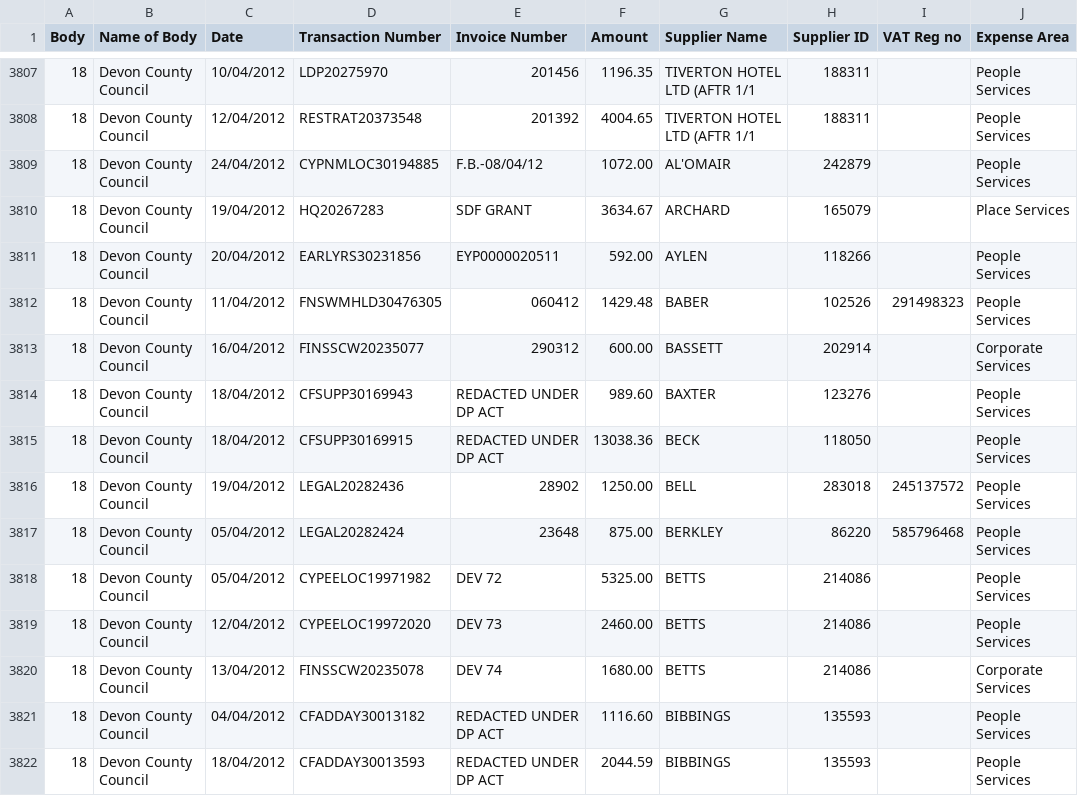
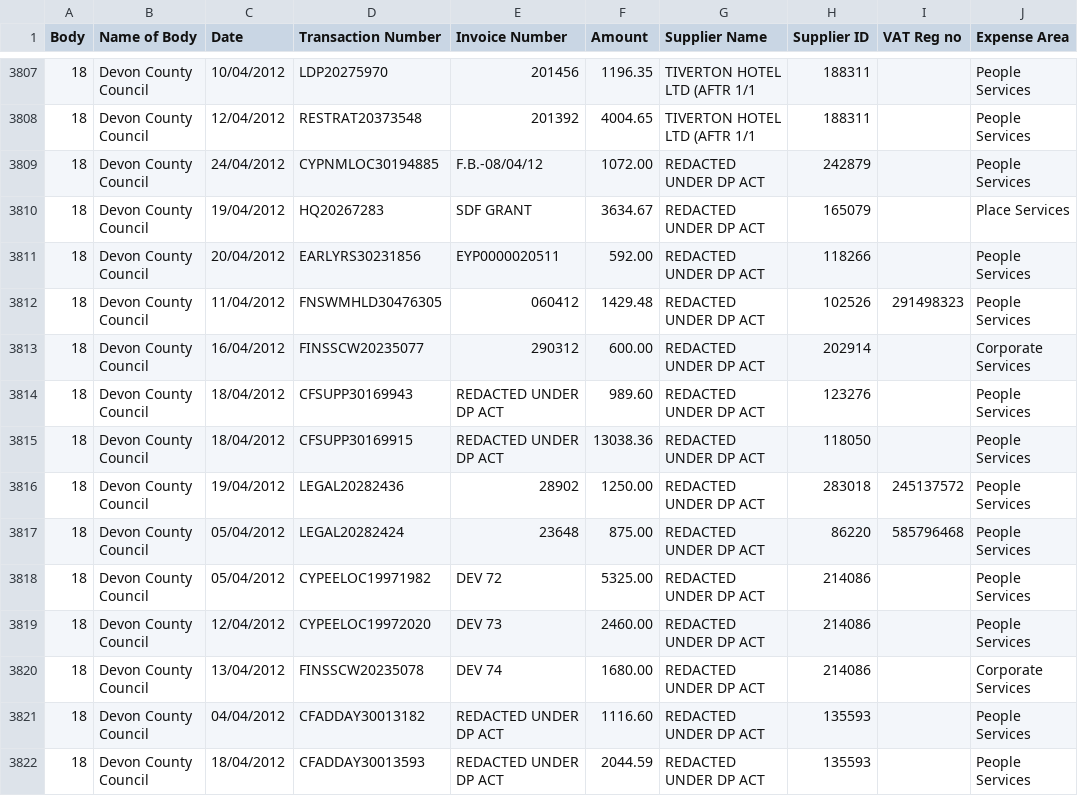
Before and after one commit to Devon-County-Council/spending, a CSV file: DCCSpendingOver500_201204.csv, drawn as a sheet; only a part is shown, gaps mark what is left out; the diff covers the shown part only; the diff names each change by its address in the sheet, - before the commit and + after, or states it on an @@ line.

```diff
--- a/DCCSpendingOver500_201204.csv
+++ b/DCCSpendingOver500_201204.csv
-G3809 (Supplier Name): AL'OMAIR
+G3809 (Supplier Name): REDACTED UNDER DP ACT
-G3810 (Supplier Name): ARCHARD
+G3810 (Supplier Name): REDACTED UNDER DP ACT
-G3811 (Supplier Name): AYLEN
+G3811 (Supplier Name): REDACTED UNDER DP ACT
-G3812 (Supplier Name): BABER
+G3812 (Supplier Name): REDACTED UNDER DP ACT
-G3813 (Supplier Name): BASSETT
+G3813 (Supplier Name): REDACTED UNDER DP ACT
-G3814 (Supplier Name): BAXTER
+G3814 (Supplier Name): REDACTED UNDER DP ACT
-G3815 (Supplier Name): BECK
+G3815 (Supplier Name): REDACTED UNDER DP ACT
-G3816 (Supplier Name): BELL
+G3816 (Supplier Name): REDACTED UNDER DP ACT
-G3817 (Supplier Name): BERKLEY
+G3817 (Supplier Name): REDACTED UNDER DP ACT
-G3818:G3820 (Supplier Name): BETTS
+G3818:G3820 (Supplier Name): REDACTED UNDER DP ACT
-G3821:G3822 (Supplier Name): BIBBINGS
+G3821:G3822 (Supplier Name): REDACTED UNDER DP ACT
```
Also changed, not shown: 179 edited cells elsewhere in this file, DCCSpendingOver500_201207.csv, DCCSpendingOver500_201208.csv, 9 other files.
